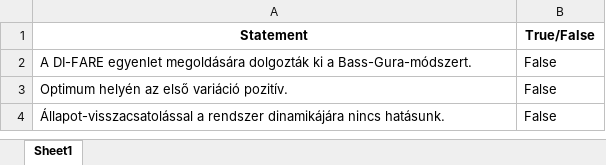
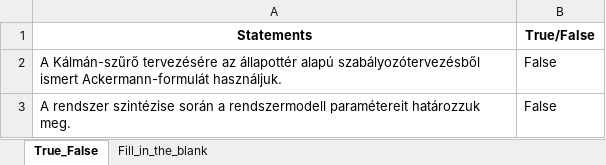
Before and after one commit to zsitvat/learning, an Excel workbook: python/quiz/incorrect_questions.xlsx, sheet True_False, drawn as a sheet; values as stored, in another font and other column widths than the file's, no borders; removed rows and columns are numbered as before the commit, all else as after; the diff names each change by its address in the sheet, - before the commit and + after, or states it on an @@ line.

```diff
--- a/python/quiz/incorrect_questions.xlsx (sheet True_False)
+++ b/python/quiz/incorrect_questions.xlsx (sheet True_False)
-sheet tab: Sheet1
+sheet tab: True_False
+sheet tab: Fill_in_the_blank
-A1: Statement
+A1: Statements
-A2 (Statements): A DI-FARE egyenlet megoldására dolgozták ki a Bass-Gura-módszert.
+A2 (Statements): A Kálmán-szűrő tervezésére az állapottér alapú szabályozótervezésből ismert Ackermann-formulát használjuk.
-row 3: Optimum helyén az első variáció pozitív. | False
-A3 (Statements): Állapot-visszacsatolással a rendszer dinamikájára nincs hatásunk.
+A3 (Statements): A rendszer szintézise során a rendszermodell paramétereit határozzuk meg.
```
Also changed, not shown: python/quiz/correct_questions.xlsx, 4 other files.
